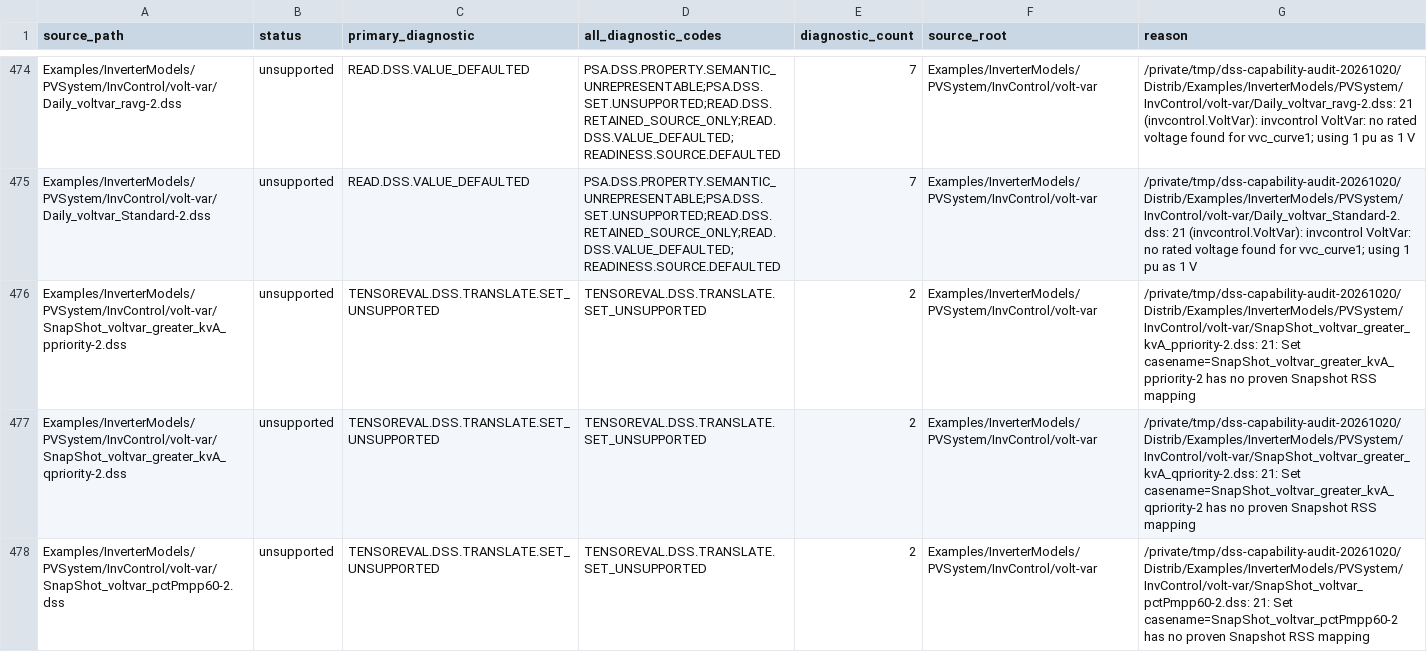
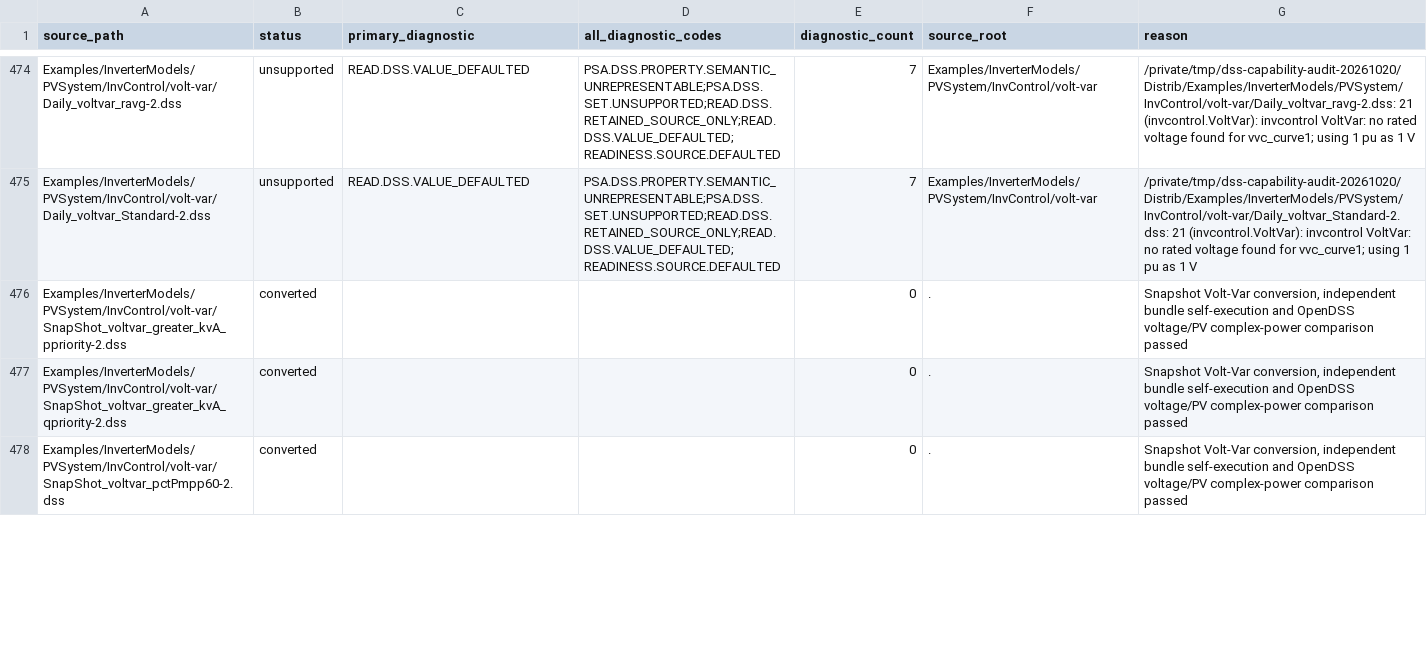
Before and after one commit to shufengdong/sparrowzz, a CSV file: dss/rssbundle/conversion_report.csv, drawn as a sheet; only a part is shown, gaps mark what is left out; the diff covers the shown part only.

```diff
--- a/dss/rssbundle/conversion_report.csv
+++ b/dss/rssbundle/conversion_report.csv
@@ -475,4 +475,4 @@ Examples/InverterModels/PVSystem/InvControl/volt-var/Daily_voltvar_ravg-2.dss,un
 Examples/InverterModels/PVSystem/InvControl/volt-var/Daily_voltvar_Standard-2.dss,unsupported,READ.DSS.VALUE_DEFAULTED,PSA.DSS.PROPERTY.SEMANTIC_UNREPRESENTABLE;PSA.DSS.SET.UNSUPPORTED;READ.DSS.RETAINED_SOURCE_ONLY;READ.DSS.VALUE_DEFAULTED;READINESS.SOURCE.DEFAULTED,7,Examples/InverterModels/PVSystem/InvControl/volt-var,/private/tmp/dss-capability-audit-20261020/Distrib/Examples/InverterModels/PVSystem/InvControl/volt-var/Daily_voltvar_Standard-2.dss: 21 (invcontrol.VoltVar): invcontrol VoltVar: no rated voltage found for vvc_curve1; using 1 pu as 1 V
-Examples/InverterModels/PVSystem/InvControl/volt-var/SnapShot_voltvar_greater_kvA_ppriority-2.dss,unsupported,TENSOREVAL.DSS.TRANSLATE.SET_UNSUPPORTED,TENSOREVAL.DSS.TRANSLATE.SET_UNSUPPORTED,2,Examples/InverterModels/PVSystem/InvControl/volt-var,/private/tmp/dss-capability-audit-20261020/Distrib/Examples/InverterModels/PVSystem/InvControl/volt-var/SnapShot_voltvar_greater_kvA_ppriority-2.dss: 21: Set casename=SnapShot_voltvar_greater_kvA_ppriority-2 has no proven Snapshot RSS mapping
-Examples/InverterModels/PVSystem/InvControl/volt-var/SnapShot_voltvar_greater_kvA_qpriority-2.dss,unsupported,TENSOREVAL.DSS.TRANSLATE.SET_UNSUPPORTED,TENSOREVAL.DSS.TRANSLATE.SET_UNSUPPORTED,2,Examples/InverterModels/PVSystem/InvControl/volt-var,/private/tmp/dss-capability-audit-20261020/Distrib/Examples/InverterModels/PVSystem/InvControl/volt-var/SnapShot_voltvar_greater_kvA_qpriority-2.dss: 21: Set casename=SnapShot_voltvar_greater_kvA_qpriority-2 has no proven Snapshot RSS mapping
-Examples/InverterModels/PVSystem/InvControl/volt-var/SnapShot_voltvar_pctPmpp60-2.dss,unsupported,TENSOREVAL.DSS.TRANSLATE.SET_UNSUPPORTED,TENSOREVAL.DSS.TRANSLATE.SET_UNSUPPORTED,2,Examples/InverterModels/PVSystem/InvControl/volt-var,/private/tmp/dss-capability-audit-20261020/Distrib/Examples/InverterModels/PVSystem/InvControl/volt-var/SnapShot_voltvar_pctPmpp60-2.dss: 21: Set casename=SnapShot_voltvar_pctPmpp60-2 has no proven Snapshot RSS mapping
+Examples/InverterModels/PVSystem/InvControl/volt-var/SnapShot_voltvar_greater_kvA_ppriority-2.dss,converted,,,0,.,"Snapshot Volt-Var conversion, independent bundle self-execution and OpenDSS voltage/PV complex-power comparison passed"
+Examples/InverterModels/PVSystem/InvControl/volt-var/SnapShot_voltvar_greater_kvA_qpriority-2.dss,converted,,,0,.,"Snapshot Volt-Var conversion, independent bundle self-execution and OpenDSS voltage/PV complex-power comparison passed"
+Examples/InverterModels/PVSystem/InvControl/volt-var/SnapShot_voltvar_pctPmpp60-2.dss,converted,,,0,.,"Snapshot Volt-Var conversion, independent bundle self-execution and OpenDSS voltage/PV complex-power comparison passed"
```
Also changed, not shown: 18 edited cells elsewhere in this file, dss/rssbundle/numerical_comparison.csv, 23 other files.
